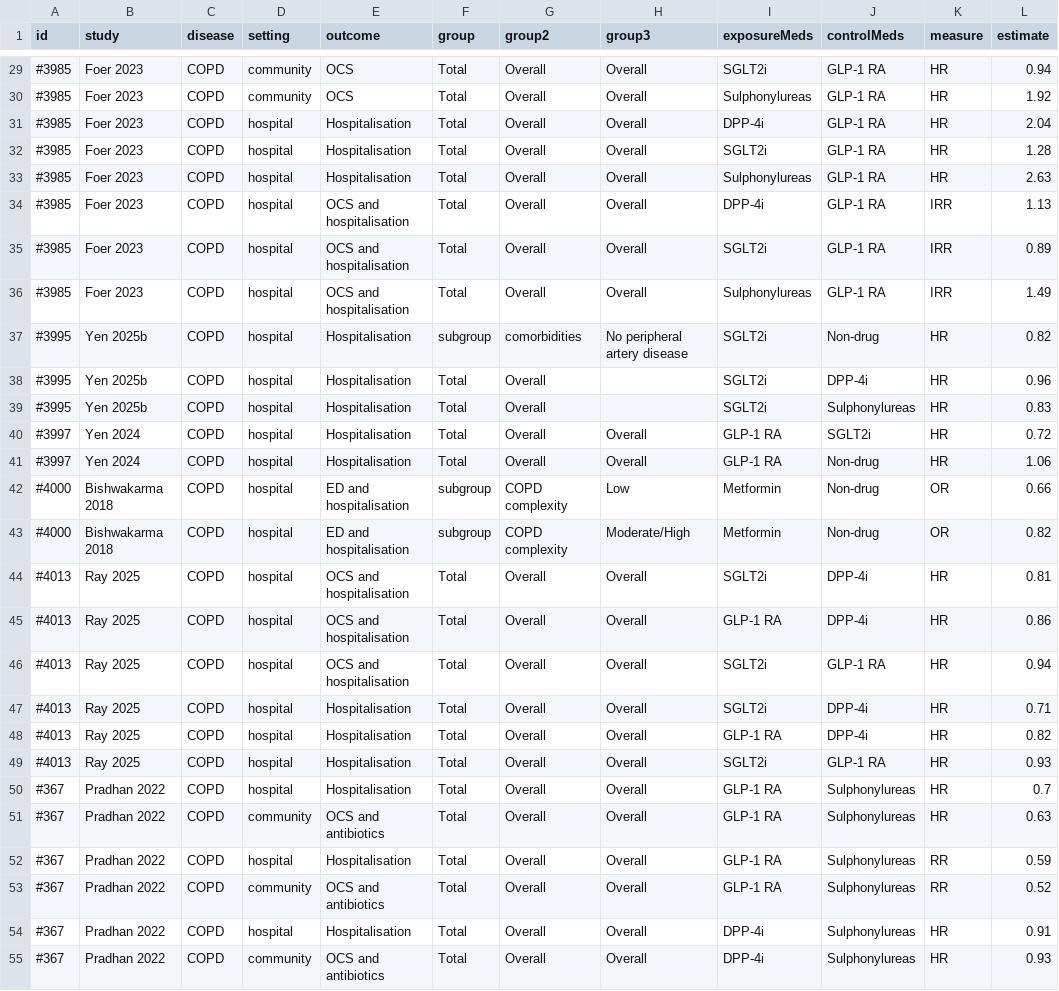
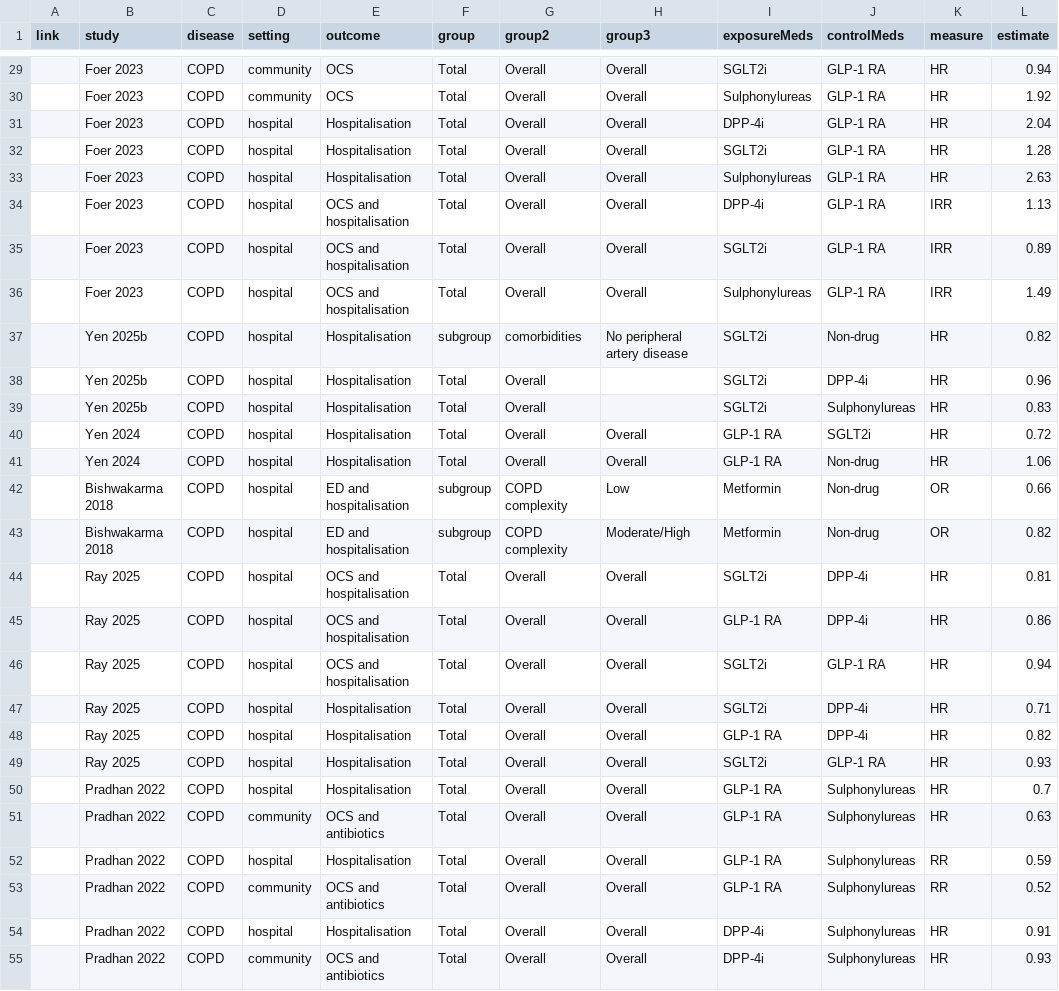
Before and after one commit to BoheeLEE/lungdisease_dashboard, a CSV file: data/data.csv, drawn as a sheet; only a part is shown, gaps mark what is left out; the diff covers the shown part only; the diff names each change by its address in the sheet, - before the commit and + after, or states it on an @@ line.

Commit message:
feat: enhance graph rendering and table population
- Added 'link' property to DataRow type for linking studies.
- Introduced a new layout for graphs with specified dimensions and styling.
- Updated the rendering logic to create links for study names in the table.
- Refactored graph table population logic to separate header and body population.
- Implemented a resize observer for dynamic graph resizing.
- Removed unused grid building logic and streamlined data filtering for graph updates.
- Added TypeScript definitions for Plotly shapes, traces, and layout.

```diff
--- a/data/data.csv
+++ b/data/data.csv
-A1: id
+A1: link
-A29:A36 (link): #3985
+A29:A36 (link): (empty)
-A37:A39 (link): #3995
+A37:A39 (link): (empty)
-A40:A41 (link): #3997
+A40:A41 (link): (empty)
-A42:A43 (link): #4000
+A42:A43 (link): (empty)
-A44:A49 (link): #4013
+A44:A49 (link): (empty)
-A50:A55 (link): #367
+A50:A55 (link): (empty)
```
Also changed, not shown: 61 edited cells elsewhere in this file, 3 other files.
